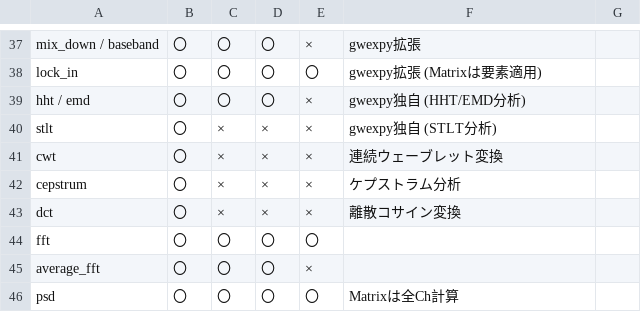
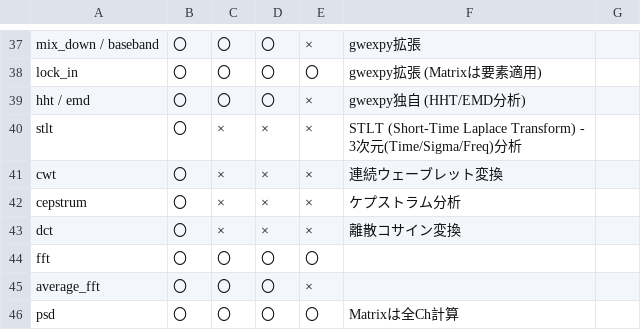
Before and after one commit to tatsuki-washimi/gwexpy, a CSV file: docs/TimeSeries_methods.csv, drawn as a sheet; only a part is shown, gaps mark what is left out.

Commit message:
Short-Time Laplace Transform

```diff
--- a/docs/TimeSeries_methods.csv
+++ b/docs/TimeSeries_methods.csv
@@ -39,3 +39,3 @@ lock_in,〇,〇,〇,〇,gwexpy拡張 (Matrixは要素適用)
 hht / emd,〇,〇,〇,×,gwexpy独自 (HHT/EMD分析)
-stlt,〇,×,×,×,gwexpy独自 (STLT分析)
+stlt,〇,×,×,×,STLT (Short-Time Laplace Transform) - 3次元(Time/Sigma/Freq)分析
 cwt,〇,×,×,×,連続ウェーブレット変換
```
Also changed, not shown: 9 other files.
